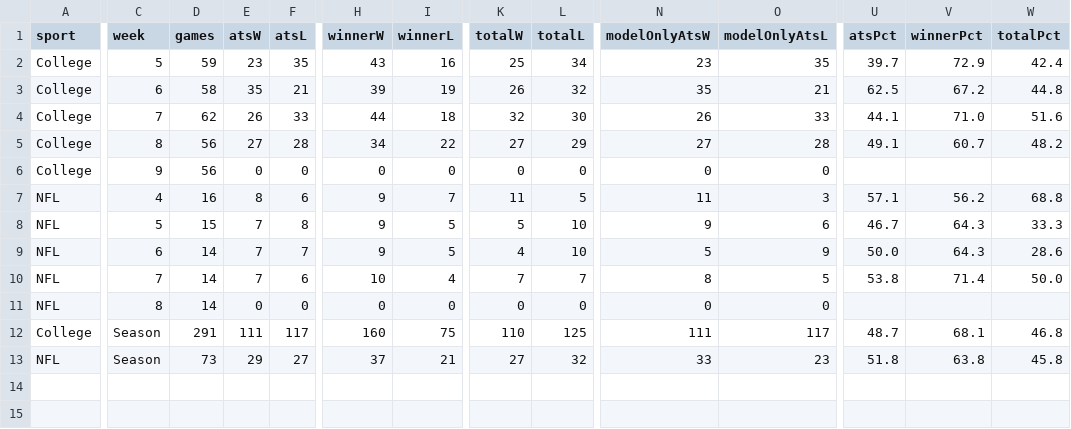
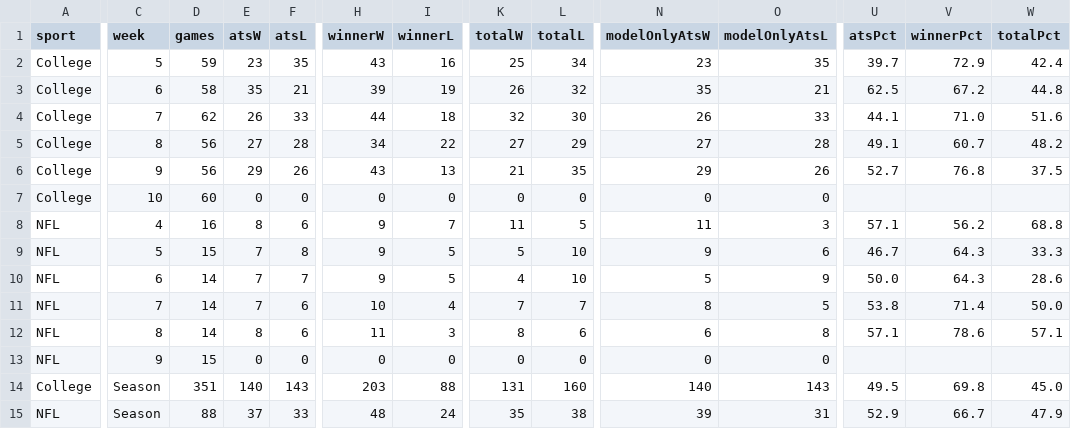
Before and after one commit to CarsonBillig/football-model, a CSV file: docs/history/summary.csv, drawn as a sheet; only a part is shown, gaps mark what is left out; addresses are those after the commit; rows hold the shown columns only; the diff covers the shown part only; the diff names each change by its address in the sheet, - before the commit and + after, or states it on an @@ line.

```diff
--- a/docs/history/summary.csv
+++ b/docs/history/summary.csv
+row 6: College | 9 | 56 | 29 | 26 | 43 | 13 | 21 | 35 | 29 | 26 | 52.7 | 76.8 | 37.5
-C7 (week): 9
+C7 (week): 10
-D7 (games): 56
+D7 (games): 60
+row 12: NFL | 8 | 14 | 8 | 6 | 11 | 3 | 8 | 6 | 6 | 8 | 57.1 | 78.6 | 57.1
-C13 (week): 8
+C13 (week): 9
-D13 (games): 14
+D13 (games): 15
-D14 (games): 291
+D14 (games): 351
-E14 (atsW): 111
+E14 (atsW): 140
-F14 (atsL): 117
+F14 (atsL): 143
-H14 (winnerW): 160
+H14 (winnerW): 203
-I14 (winnerL): 75
+I14 (winnerL): 88
-K14 (totalW): 110
+K14 (totalW): 131
-L14 (totalL): 125
+L14 (totalL): 160
-N14 (modelOnlyAtsW): 111
+N14 (modelOnlyAtsW): 140
-O14 (modelOnlyAtsL): 117
+O14 (modelOnlyAtsL): 143
-U14 (atsPct): 48.7
+U14 (atsPct): 49.5
-V14 (winnerPct): 68.1
+V14 (winnerPct): 69.8
-W14 (totalPct): 46.8
+W14 (totalPct): 45.0
-D15 (games): 73
+D15 (games): 88
-E15 (atsW): 29
+E15 (atsW): 37
-F15 (atsL): 27
+F15 (atsL): 33
-H15 (winnerW): 37
+H15 (winnerW): 48
-I15 (winnerL): 21
+I15 (winnerL): 24
-K15 (totalW): 27
+K15 (totalW): 35
-L15 (totalL): 32
+L15 (totalL): 38
-N15 (modelOnlyAtsW): 33
+N15 (modelOnlyAtsW): 39
-O15 (modelOnlyAtsL): 23
+O15 (modelOnlyAtsL): 31
-U15 (atsPct): 51.8
+U15 (atsPct): 52.9
-V15 (winnerPct): 63.8
+V15 (winnerPct): 66.7
-W15 (totalPct): 45.8
+W15 (totalPct): 47.9
```
Also changed, not shown: 4 edited cells elsewhere in this file, docs/history/cfb_2026_week_09.csv, docs/history/nfl_2026_week_08.csv, 23 other files.
